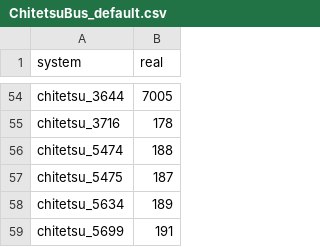
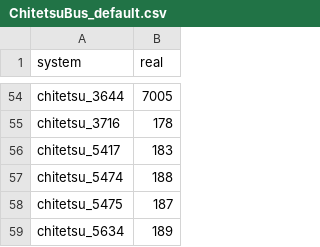
Before and after one commit to 1507t/bus-location, a CSV file: converter/ChitetsuBus_default.csv, drawn as a sheet; only a part is shown, gaps mark what is left out; the shorter side is filled out with more unchanged rows.

Commit message:
Update ChitetsuBus_default.csv (#30)
2025/10/17 富山駅前、総曲輪周辺で確認

```diff
--- a/converter/ChitetsuBus_default.csv
+++ b/converter/ChitetsuBus_default.csv
@@ -55,2 +55,3 @@ chitetsu_3644,7005
 chitetsu_3716,178
+chitetsu_5417,183
 chitetsu_5474,188
```
